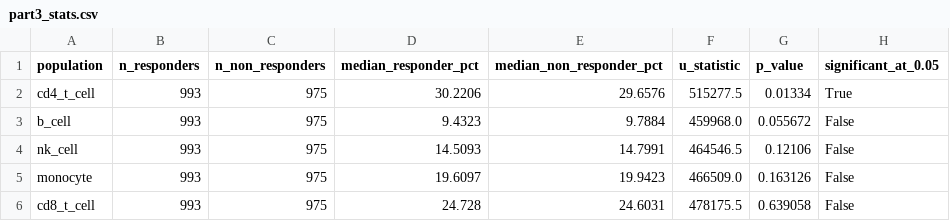
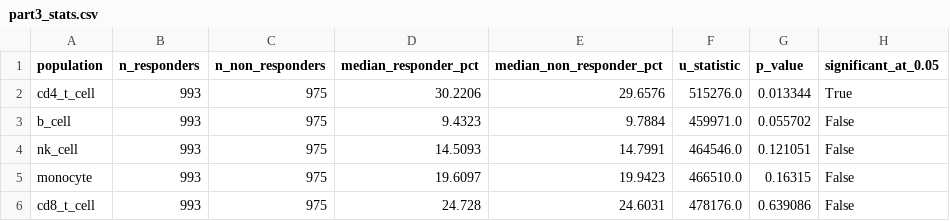
Before and after one commit to Ismailab1/teiko-technical, a CSV file: outputs/part3_stats.csv, drawn as a sheet.

```diff
--- a/outputs/part3_stats.csv
+++ b/outputs/part3_stats.csv
@@ -1,6 +1,6 @@
 population,n_responders,n_non_responders,median_responder_pct,median_non_responder_pct,u_statistic,p_value,significant_at_0.05
-cd4_t_cell,993,975,30.2206,29.6576,515277.5,0.01334,True
-b_cell,993,975,9.4323,9.7884,459968.0,0.055672,False
-nk_cell,993,975,14.5093,14.7991,464546.5,0.12106,False
-monocyte,993,975,19.6097,19.9423,466509.0,0.163126,False
-cd8_t_cell,993,975,24.728,24.6031,478175.5,0.639058,False
+cd4_t_cell,993,975,30.2206,29.6576,515276.0,0.013344,True
+b_cell,993,975,9.4323,9.7884,459971.0,0.055702,False
+nk_cell,993,975,14.5093,14.7991,464546.0,0.121051,False
+monocyte,993,975,19.6097,19.9423,466510.0,0.16315,False
+cd8_t_cell,993,975,24.728,24.6031,478176.0,0.639086,False
```
Also changed, not shown: 4 other files.
